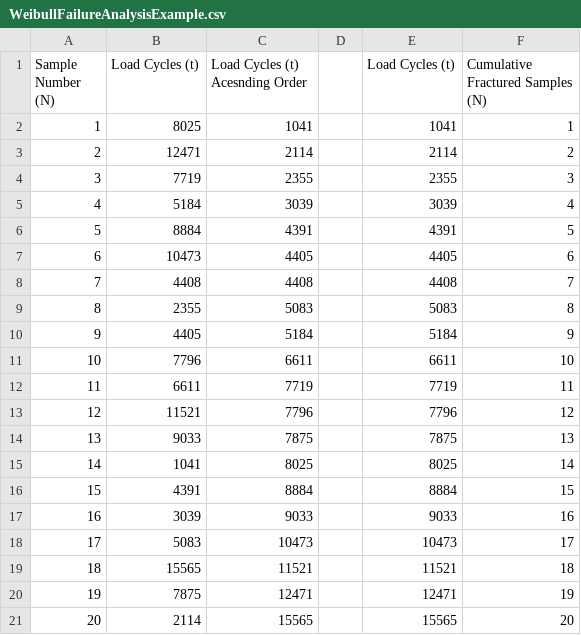
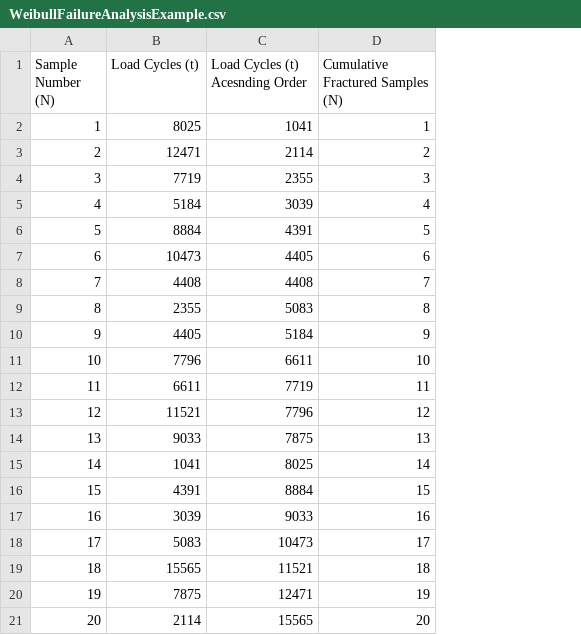
Before and after one commit to hghydro1/weibullfailureexample, a CSV file: WeibullFailureAnalysisExample.csv, drawn as a sheet; the diff names each change by its address in the sheet, - before the commit and + after, or states it on an @@ line.

Commit message:
Update WeibullFailureAnalysisExample.csv

```diff
--- a/WeibullFailureAnalysisExample.csv
+++ b/WeibullFailureAnalysisExample.csv
-column D, empty
-column E (Load Cycles (t)), rows 2-21: 1041 | 2114 | 2355 | 3039 | 4391 | 4405 | 4408 | 5083 | 5184 | 6611 | 7719 | 7796 | 7875 | 8025 | 8884 | 9033 | 10473 | 11521 | 12471 | 15565
```
